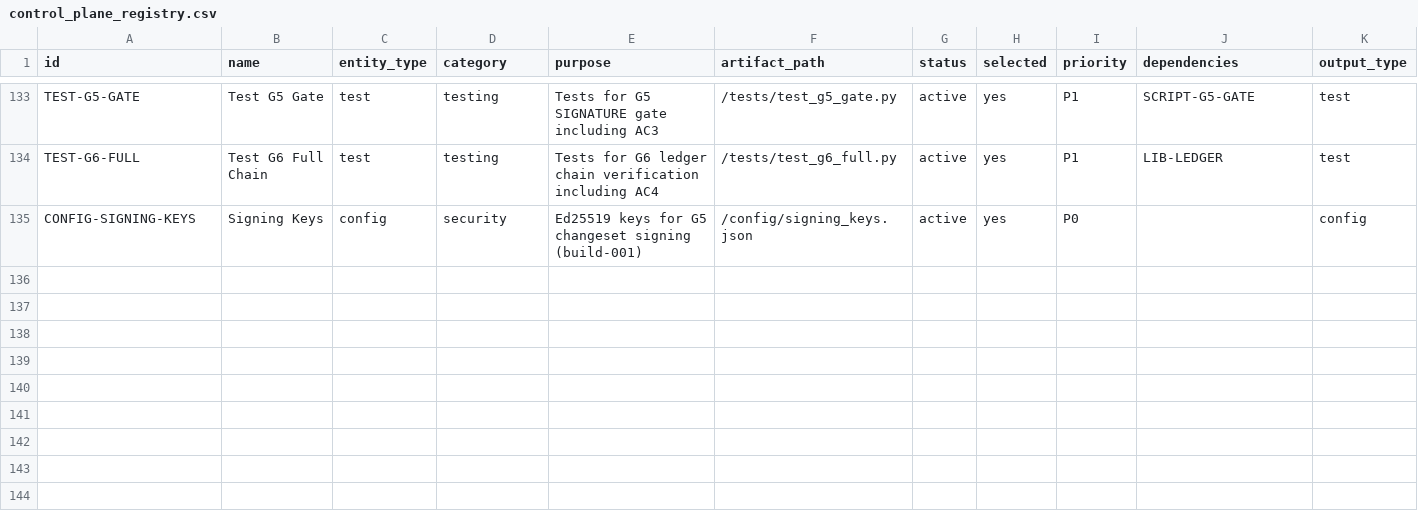
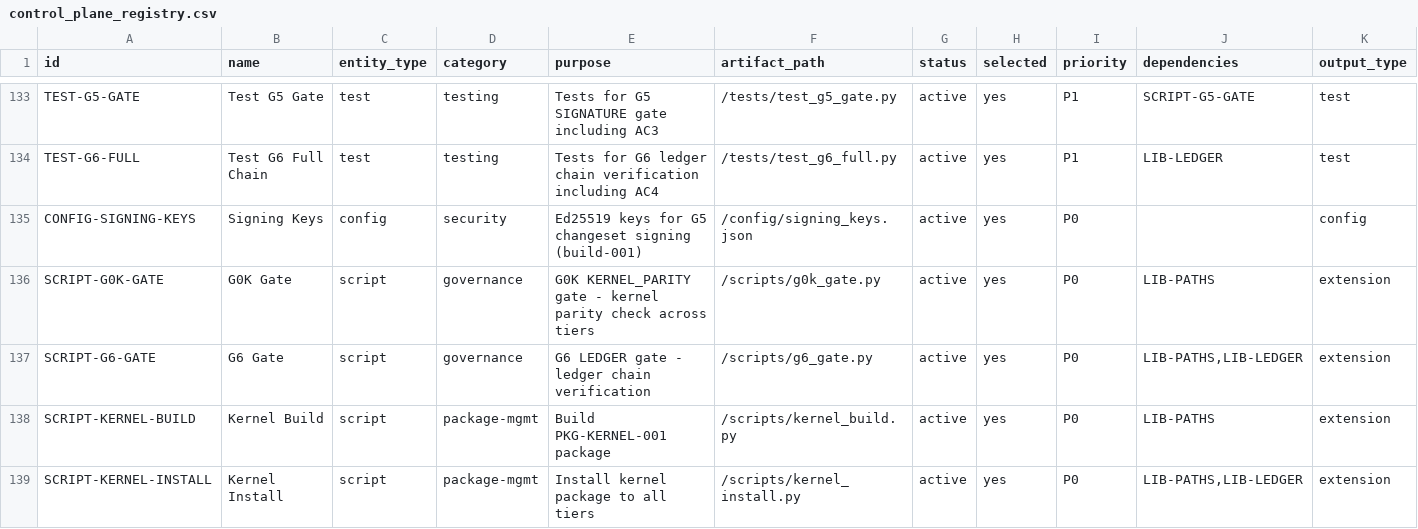
Before and after one commit to rabruni/Brain_Garden, a CSV file: Control_Plane_v2/registries/control_plane_registry.csv, drawn as a sheet; only a part is shown, gaps mark what is left out; rows hold the shown columns only; the diff covers the shown part only; the diff names each change by its address in the sheet, - before the commit and + after, or states it on an @@ line.

```diff
--- a/Control_Plane_v2/registries/control_plane_registry.csv
+++ b/Control_Plane_v2/registries/control_plane_registry.csv
+row 136: SCRIPT-G0K-GATE | G0K Gate | script | governance | G0K KERNEL_PARITY gate - kernel parity check across tiers | /scripts/g0k_gate.py | active | yes | P0 | LIB-PATHS | extension
+row 137: SCRIPT-G6-GATE | G6 Gate | script | governance | G6 LEDGER gate - ledger chain verification | /scripts/g6_gate.py | active | yes | P0 | LIB-PATHS,LIB-LEDGER | extension
+row 138: SCRIPT-KERNEL-BUILD | Kernel Build | script | package-mgmt | Build PKG-KERNEL-001 package | /scripts/kernel_build.py | active | yes | P0 | LIB-PATHS | extension
+row 139: SCRIPT-KERNEL-INSTALL | Kernel Install | script | package-mgmt | Install kernel package to all tiers | /scripts/kernel_install.py | active | yes | P0 | LIB-PATHS,LIB-LEDGER | extension
```
Also changed, not shown: 3 added rows and 2 edited cells elsewhere in this file, Control_Plane_v2/registries/file_ownership.csv, 24 other files.
